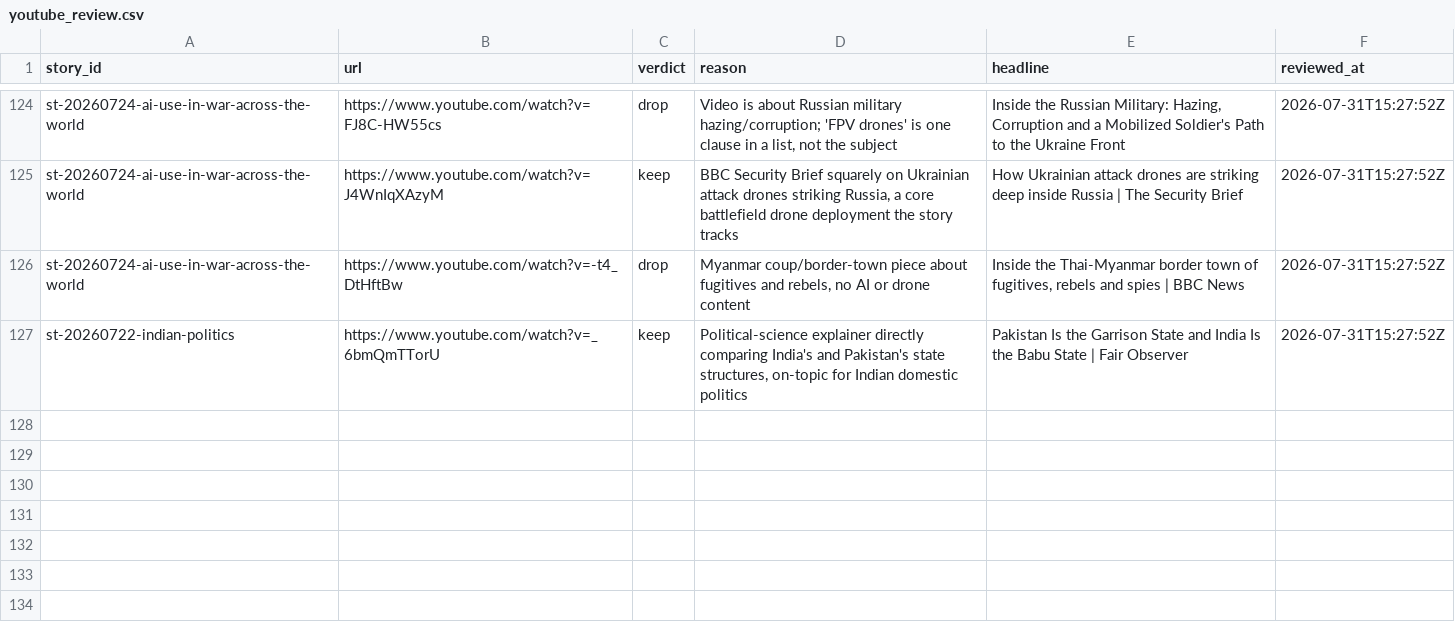
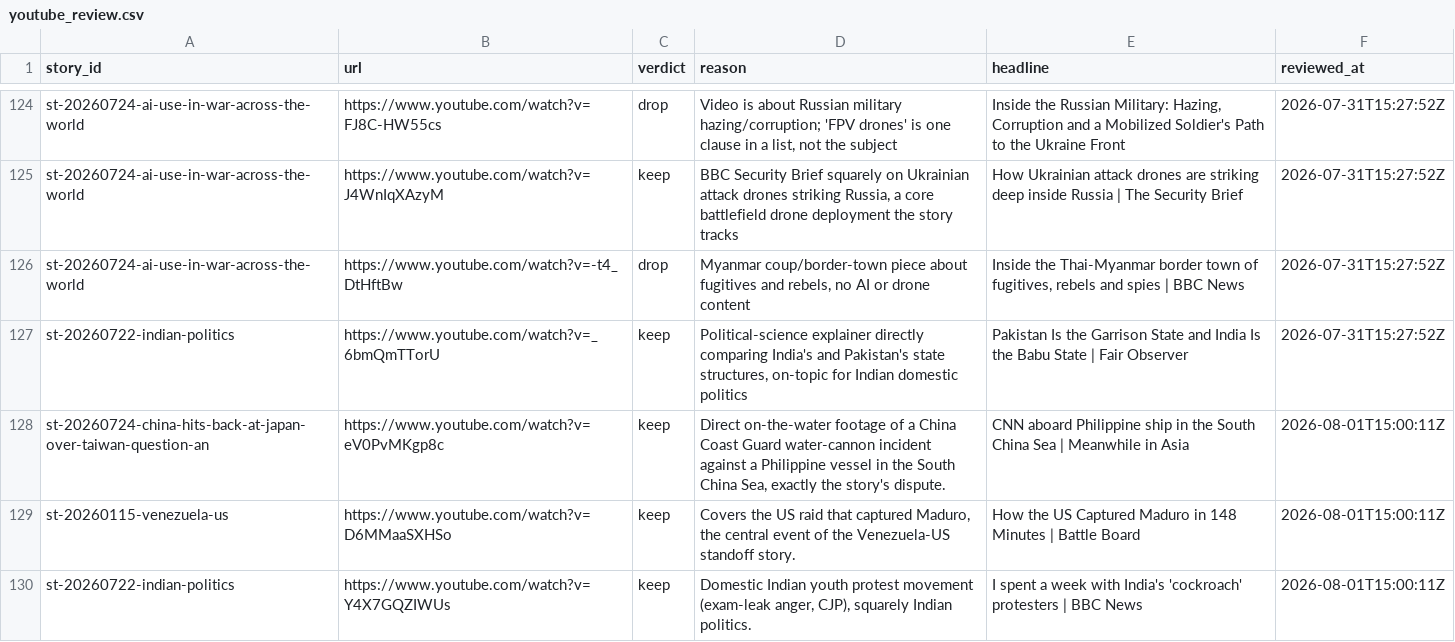
Before and after one commit to chiragr5241/Geopolitics, a CSV file: data/youtube_review.csv, drawn as a sheet; only a part is shown, gaps mark what is left out.

```diff
--- a/data/youtube_review.csv
+++ b/data/youtube_review.csv
@@ -127 +127,4 @@
 "st-20260722-indian-politics","https://www.youtube.com/watch?v=_6bmQmTTorU","keep","Political-science explainer directly comparing India's and Pakistan's state structures, on-topic for Indian domestic politics","Pakistan Is the Garrison State and India Is the Babu State | Fair Observer","2026-07-31T15:27:52Z"
+"st-20260724-china-hits-back-at-japan-over-taiwan-question-an","https://www.youtube.com/watch?v=eV0PvMKgp8c","keep","Direct on-the-water footage of a China Coast Guard water-cannon incident against a Philippine vessel in the South China Sea, exactly the story's dispute.","CNN aboard Philippine ship in the South China Sea | Meanwhile in Asia","2026-08-01T15:00:11Z"
+"st-20260115-venezuela-us","https://www.youtube.com/watch?v=D6MMaaSXHSo","keep","Covers the US raid that captured Maduro, the central event of the Venezuela-US standoff story.","How the US Captured Maduro in 148 Minutes | Battle Board","2026-08-01T15:00:11Z"
+"st-20260722-indian-politics","https://www.youtube.com/watch?v=Y4X7GQZIWUs","keep","Domestic Indian youth protest movement (exam-leak anger, CJP), squarely Indian politics.","I spent a week with India's 'cockroach' protesters | BBC News","2026-08-01T15:00:11Z"
```
Also changed, not shown: data/sources.csv, data/story_updates.csv, 3 other files.
